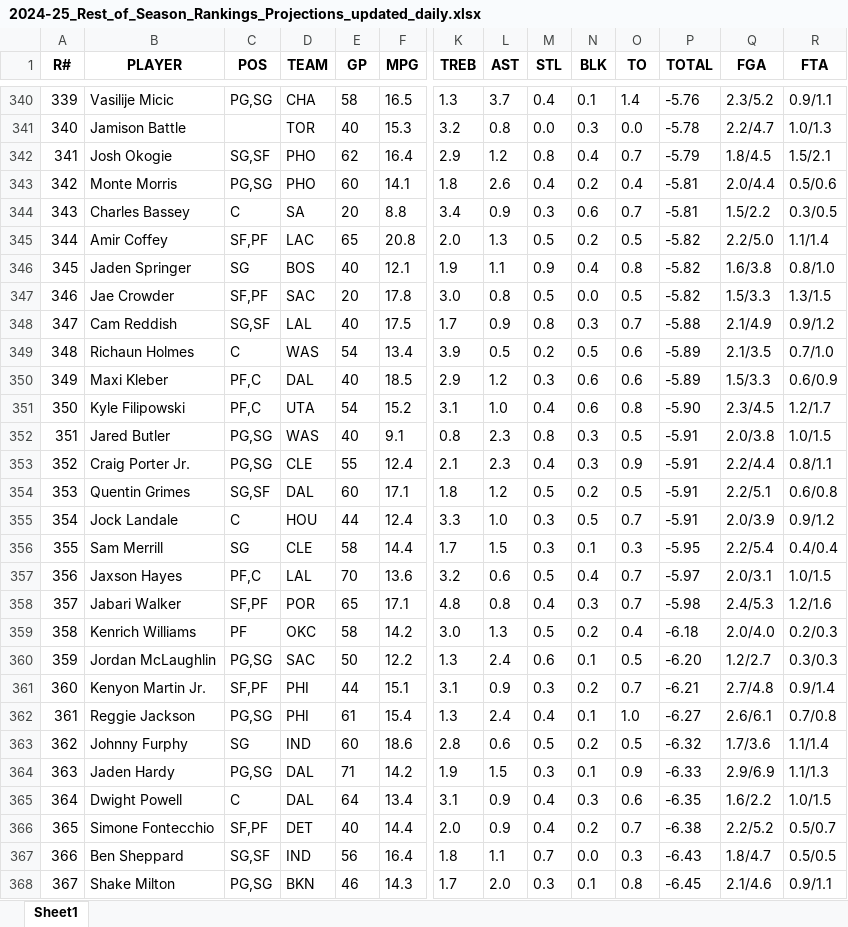
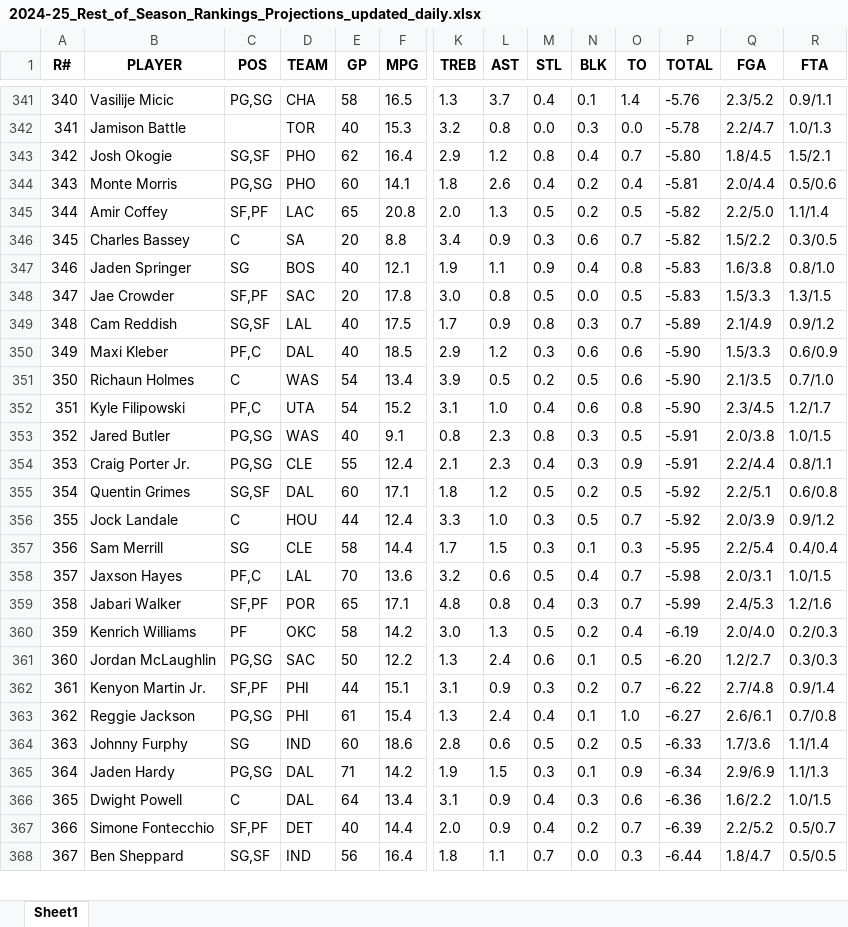
Before and after one commit to ikucukkaya/TradeMachine, an Excel workbook: data/2024-25_Rest_of_Season_Rankings_Projections_updated_daily.xlsx, sheet Sheet1, drawn as a sheet; only a part is shown, gaps mark what is left out; values as stored, in another font and other column widths than the file's, no borders; removed rows and columns are numbered as before the commit, all else as after; rows hold the shown columns only; the diff covers the shown part only; the diff names each change by its address in the sheet, - before the commit and + after, or states it on an @@ line.

```diff
--- a/data/2024-25_Rest_of_Season_Rankings_Projections_updated_daily.xlsx (sheet Sheet1)
+++ b/data/2024-25_Rest_of_Season_Rankings_Projections_updated_daily.xlsx (sheet Sheet1)
@@ column A (R#) renumbered between rows 52 and 368 @@
-P343 (TOTAL): -5.79
+P343 (TOTAL): -5.80
-row 344: 343 | Charles Bassey | C | SA | 20 | 8.8 | 3.4 | 0.9 | 0.3 | 0.6 | 0.7 | -5.81 | 1.5/2.2 | 0.3/0.5
+row 346: 345 | Charles Bassey | C | SA | 20 | 8.8 | 3.4 | 0.9 | 0.3 | 0.6 | 0.7 | -5.82 | 1.5/2.2 | 0.3/0.5
-P347:P348 (TOTAL): -5.82
+P347:P348 (TOTAL): -5.83
-P349 (TOTAL): -5.88
+P349 (TOTAL): -5.89
-row 349: 348 | Richaun Holmes | C | WAS | 54 | 13.4 | 3.9 | 0.5 | 0.2 | 0.5 | 0.6 | -5.89 | 2.1/3.5 | 0.7/1.0
-P350 (TOTAL): -5.89
+P350 (TOTAL): -5.90
+row 351: 350 | Richaun Holmes | C | WAS | 54 | 13.4 | 3.9 | 0.5 | 0.2 | 0.5 | 0.6 | -5.90 | 2.1/3.5 | 0.7/1.0
-P355:P356 (TOTAL): -5.91
+P355:P356 (TOTAL): -5.92
-P358 (TOTAL): -5.97
+P358 (TOTAL): -5.98
-P359 (TOTAL): -5.98
+P359 (TOTAL): -5.99
-P360 (TOTAL): -6.18
+P360 (TOTAL): -6.19
-P362 (TOTAL): -6.21
+P362 (TOTAL): -6.22
-P364 (TOTAL): -6.32
+P364 (TOTAL): -6.33
-P365 (TOTAL): -6.33
+P365 (TOTAL): -6.34
-P366 (TOTAL): -6.35
+P366 (TOTAL): -6.36
-P367 (TOTAL): -6.38
+P367 (TOTAL): -6.39
-P368 (TOTAL): -6.43
+P368 (TOTAL): -6.44
-row 368: 367 | Shake Milton | PG,SG | BKN | 46 | 14.3 | 1.7 | 2.0 | 0.3 | 0.1 | 0.8 | -6.45 | 2.1/4.6 | 0.9/1.1
```
Also changed, not shown: 7 added rows, 6 removed rows, 7 moved rows and 255 edited cells elsewhere in this sheet, data/2024-25_NBA_Regular_Season_Updated_daily.xlsx, data/Last_14_days_of_the_2024-25_NBA_Regular_Season_Updated_daily.xlsx, 2 other files.
